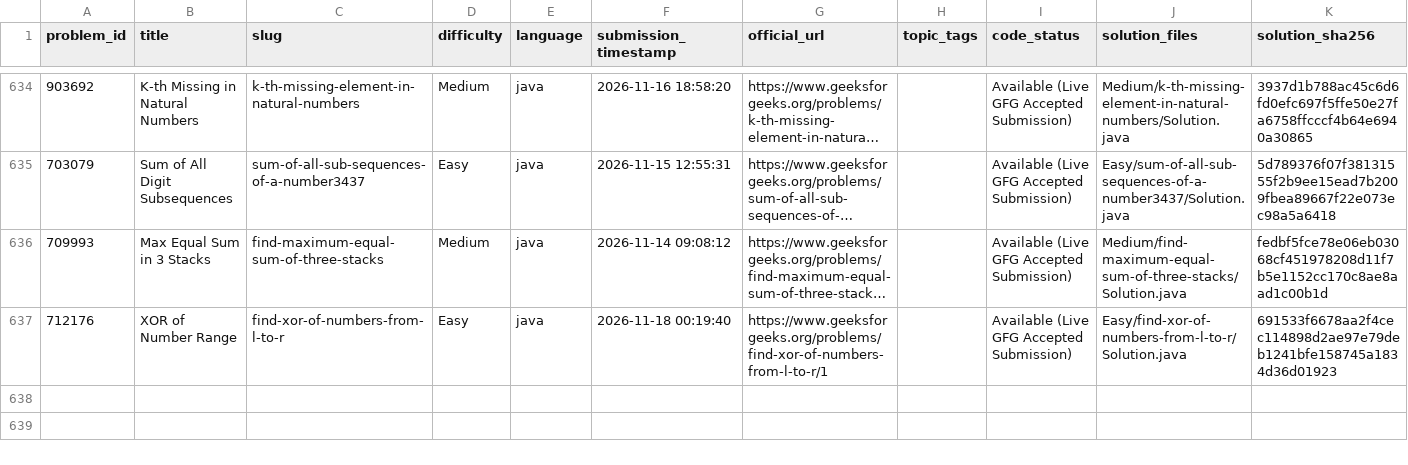
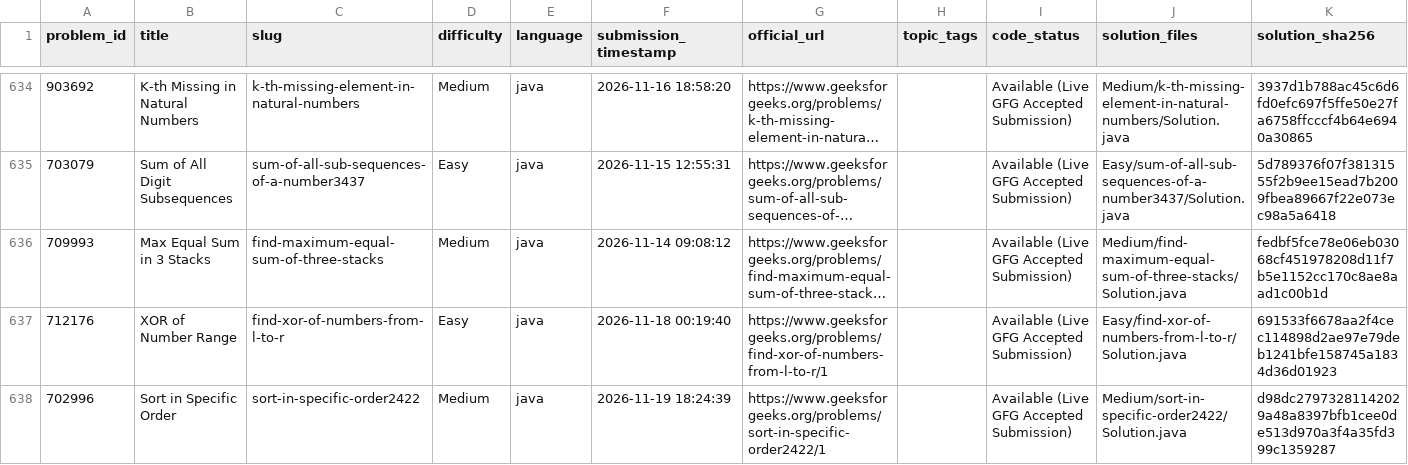
Before and after one commit to Yash08official/GFG-Historical-Solutions, a CSV file: metadata/solved_problems.csv, drawn as a sheet; only a part is shown, gaps mark what is left out; long unchanged cells end in …; the diff names each change by its address in the sheet, - before the commit and + after, or states it on an @@ line.

```diff
--- a/metadata/solved_problems.csv
+++ b/metadata/solved_problems.csv
+row 638: 702996 | Sort in Specific Order | sort-in-specific-order2422 | Medium | java | 2026-11-19 18:24:39 | https://www.geeksforgeeks.org/problems/sort-in-specific-order2422/1 |  | Available (Live GFG Accepted Submission) | Medium/sort-in-specific-order2422/Solution.java | d98dc27973281142029a48a8397bfb1cee0de513d970a3f4a35fd399c1359287
```
Also changed, not shown: metadata/solution_mapping.csv, 5 other files.
